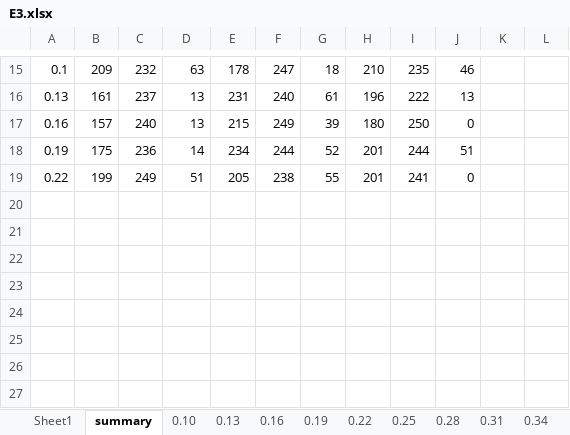
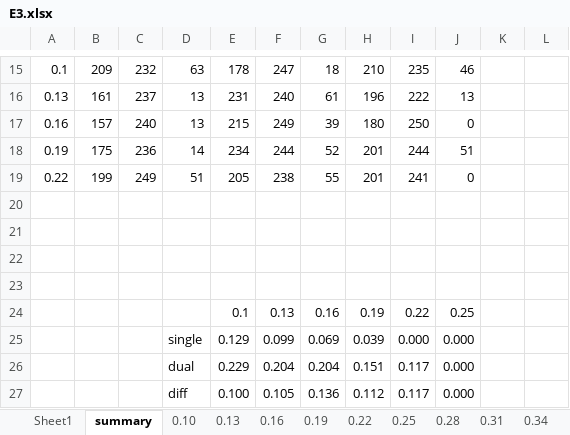
Before and after one commit to automaticdai/research-dual-period, an Excel workbook: result/E3.xlsx, sheet summary, drawn as a sheet; only a part is shown, gaps mark what is left out; values as stored, in another font and other column widths than the file's, no borders; the diff names each change by its address in the sheet, - before the commit and + after, or states it on an @@ line.

Commit message:
results updated in E3 table

```diff
--- a/result/E3.xlsx (sheet summary)
+++ b/result/E3.xlsx (sheet summary)
+row 20: (empty)
+row 21: (empty)
+row 22: (empty)
+row 23: (empty)
+row 24:  |  |  |  | 0.1 | 0.13 | 0.16 | 0.19 | 0.22 | 0.25
+row 25:  |  |  | single | 0.129 | 0.099 | 0.069 | 0.039 | 0.000 | 0.000
+row 26:  |  |  | dual | 0.229 | 0.204 | 0.204 | 0.151 | 0.117 | 0.000
+row 27:  |  |  | diff | 0.100 | 0.105 | 0.136 | 0.112 | 0.117 | 0.000
```
